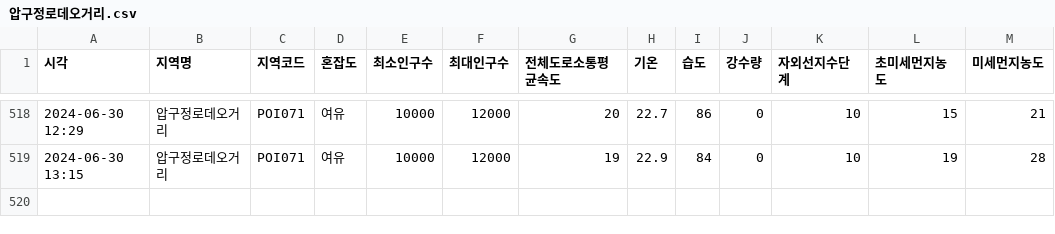
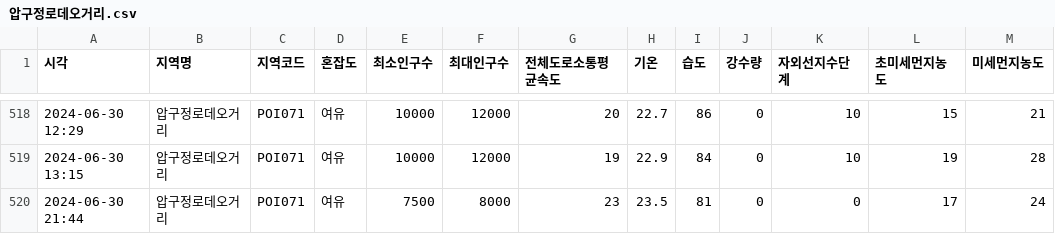
Before and after one commit to Covigator/Covigator-AI, a CSV file: popularity/data/압구정로데오거리.csv, drawn as a sheet; only a part is shown, gaps mark what is left out.

```diff
--- a/popularity/data/압구정로데오거리.csv
+++ b/popularity/data/압구정로데오거리.csv
@@ -519 +519,2 @@
 2024-06-30 13:15,압구정로데오거리,POI071,여유,10000,12000,19,22.9,84,0,10,19,28
+2024-06-30 21:44,압구정로데오거리,POI071,여유,7500,8000,23,23.5,81,0,0,17,24
```
Also changed, not shown: popularity/data/덕수궁길·정동길.csv, popularity/data/수유리 먹자골목.csv, 12 other files.
